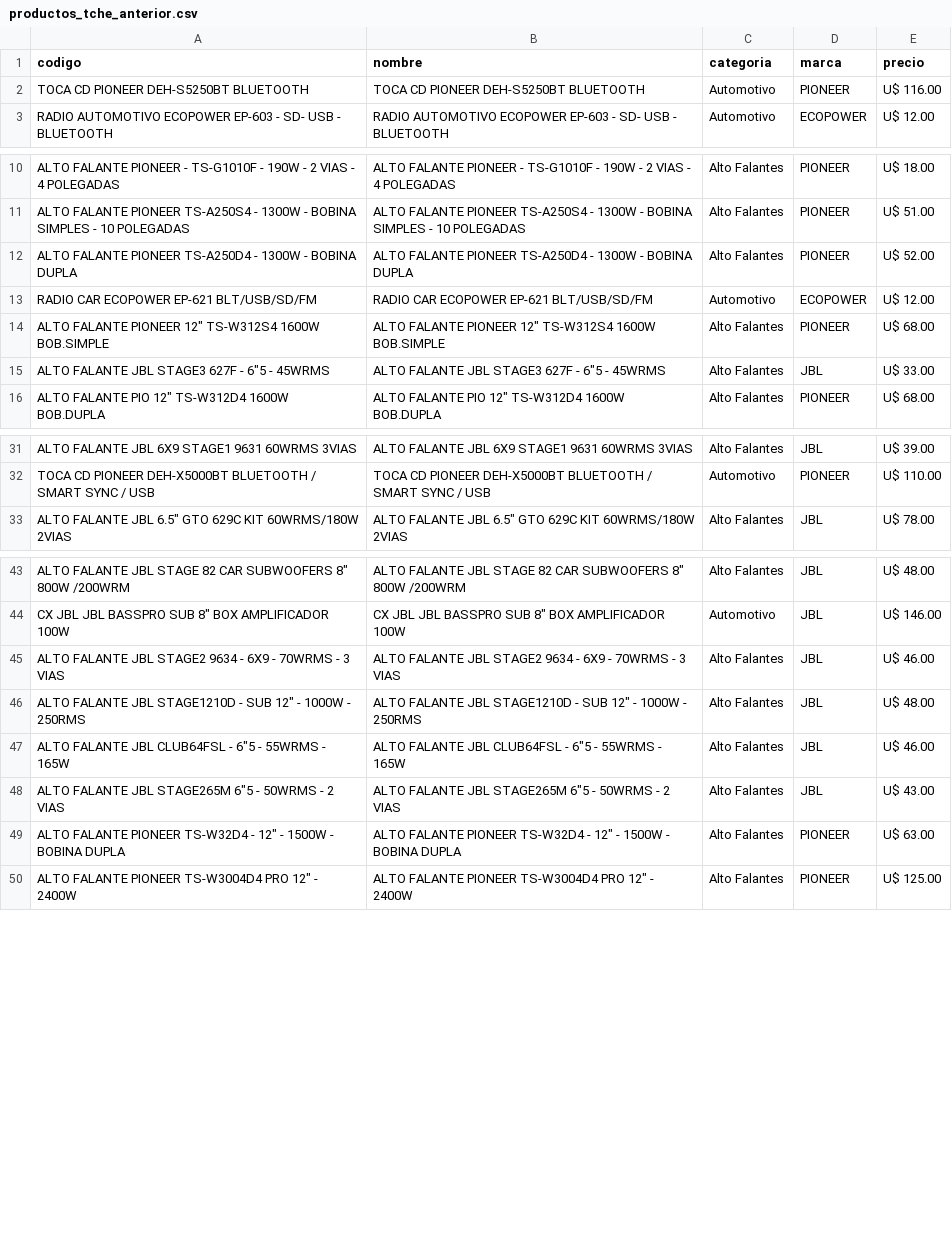
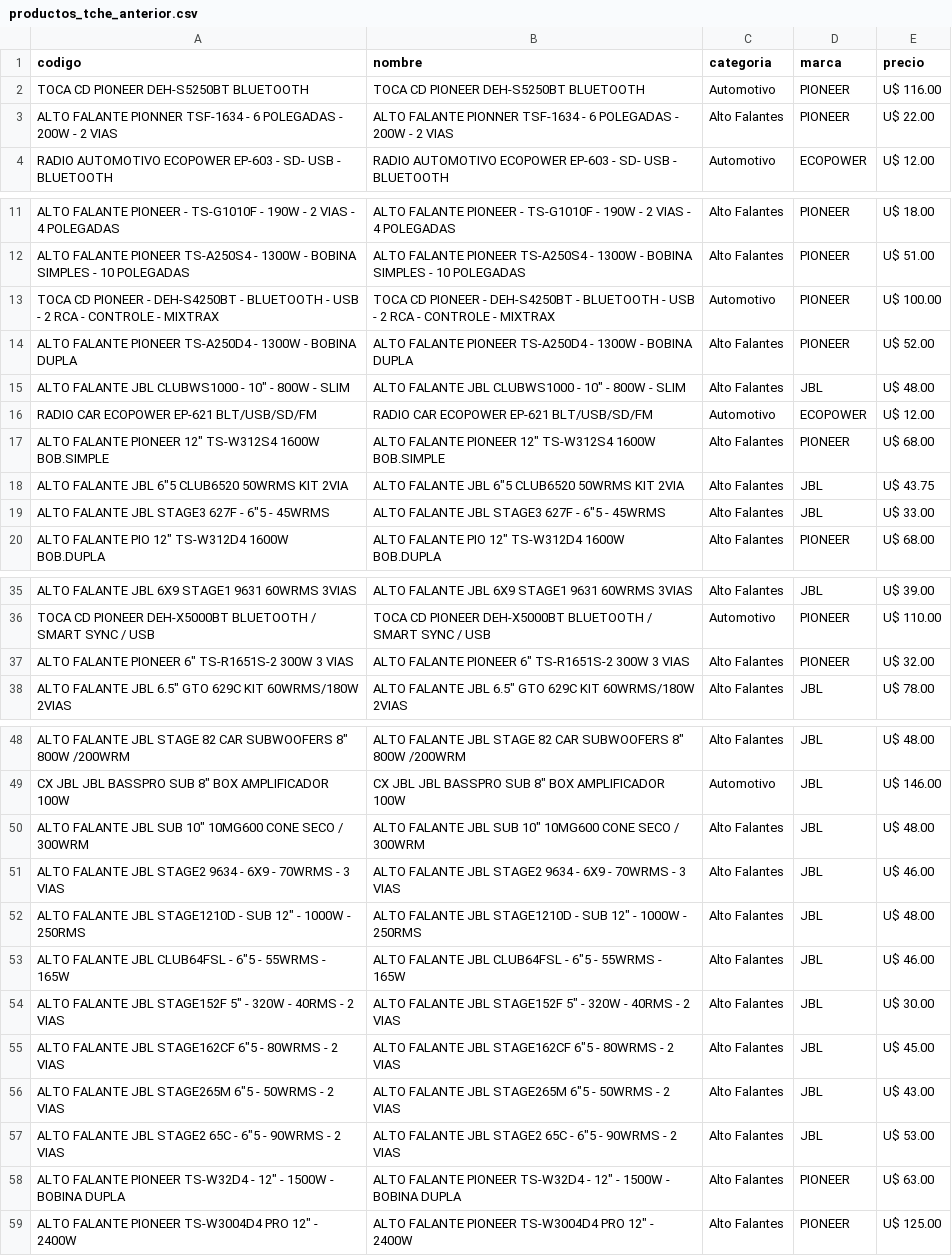
Before and after one commit to Gabrieluz1985/monitor-tcheloco, a CSV file: productos_tche_anterior.csv, drawn as a sheet; only a part is shown, gaps mark what is left out; the diff names each change by its address in the sheet, - before the commit and + after, or states it on an @@ line.

```diff
--- a/productos_tche_anterior.csv
+++ b/productos_tche_anterior.csv
+row 3: ALTO FALANTE PIONNER TSF-1634 - 6 POLEGADAS - 200W - 2 VIAS | ALTO FALANTE PIONNER TSF-1634 - 6 POLEGADAS - 200W - 2 VIAS | Alto Falantes | PIONEER | U$ 22.00
+row 13: TOCA CD PIONEER - DEH-S4250BT - BLUETOOTH - USB - 2 RCA - CONTROLE - MIXTRAX | TOCA CD PIONEER - DEH-S4250BT - BLUETOOTH - USB - 2 RCA - CONTROLE - MIXTRAX | Automotivo | PIONEER | U$ 100.00
+row 15: ALTO FALANTE JBL CLUBWS1000 - 10" - 800W - SLIM | ALTO FALANTE JBL CLUBWS1000 - 10" - 800W - SLIM | Alto Falantes | JBL | U$ 48.00
+row 18: ALTO FALANTE JBL 6"5 CLUB6520 50WRMS KIT 2VIA | ALTO FALANTE JBL 6"5 CLUB6520 50WRMS KIT 2VIA | Alto Falantes | JBL | U$ 43.75
+row 37: ALTO FALANTE PIONEER 6" TS-R1651S-2 300W 3 VIAS | ALTO FALANTE PIONEER 6" TS-R1651S-2 300W 3 VIAS | Alto Falantes | PIONEER | U$ 32.00
+row 50: ALTO FALANTE JBL SUB 10" 10MG600 CONE SECO / 300WRM | ALTO FALANTE JBL SUB 10" 10MG600 CONE SECO / 300WRM | Alto Falantes | JBL | U$ 48.00
+row 54: ALTO FALANTE JBL STAGE152F 5" - 320W - 40RMS - 2 VIAS | ALTO FALANTE JBL STAGE152F 5" - 320W - 40RMS - 2 VIAS | Alto Falantes | JBL | U$ 30.00
+row 55: ALTO FALANTE JBL STAGE162CF 6"5 - 80WRMS - 2 VIAS | ALTO FALANTE JBL STAGE162CF 6"5 - 80WRMS - 2 VIAS | Alto Falantes | JBL | U$ 45.00
+row 57: ALTO FALANTE JBL STAGE2 65C - 6"5 - 90WRMS - 2 VIAS | ALTO FALANTE JBL STAGE2 65C - 6"5 - 90WRMS - 2 VIAS | Alto Falantes | JBL | U$ 53.00
```
